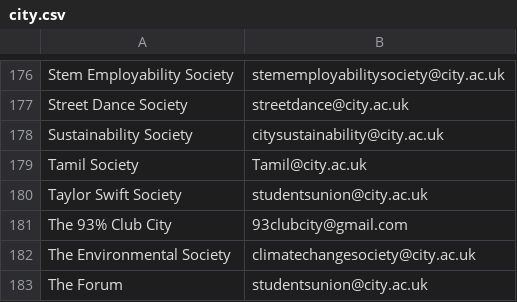
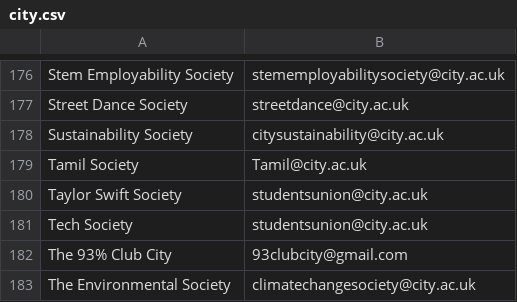
Before and after one commit to kcsoc/society-email-scrape, a CSV file: docs/output/city.csv, drawn as a sheet; only a part is shown, gaps mark what is left out; the shorter side is filled out with more unchanged rows; the diff names each change by its address in the sheet, - before the commit and + after, or states it on an @@ line.

```diff
--- a/docs/output/city.csv
+++ b/docs/output/city.csv
+row 181: Tech Society | studentsunion@city.ac.uk
```
Also changed, not shown: docs/output/cardiff.csv, docs/output/qmul.csv, 2 other files.
